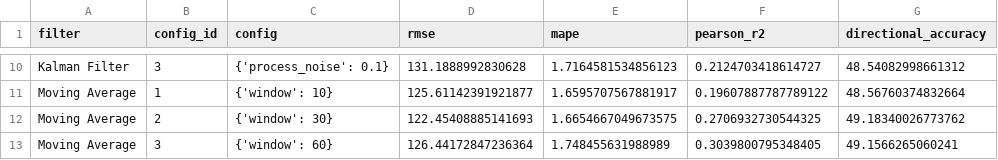
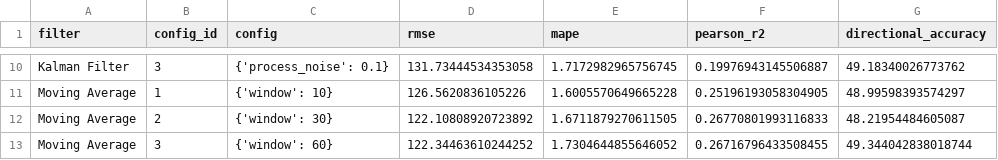
Before and after one commit to DeveloperArmo/DLSuperSlay, a CSV file: Chronos/Chronos_Filter_Hyperparam_Results.csv, drawn as a sheet; only a part is shown, gaps mark what is left out; the diff covers the shown part only; the diff names each change by its address in the sheet, - before the commit and + after, or states it on an @@ line.

```diff
--- a/Chronos/Chronos_Filter_Hyperparam_Results.csv
+++ b/Chronos/Chronos_Filter_Hyperparam_Results.csv
-D10 (rmse): 131.1888992830628
+D10 (rmse): 131.73444534353058
-E10 (mape): 1.7164581534856123
+E10 (mape): 1.7172982965756745
-F10 (pearson_r2): 0.2124703418614727
+F10 (pearson_r2): 0.19976943145506887
-G10 (directional_accuracy): 48.54082998661312
+G10 (directional_accuracy): 49.18340026773762
-D11 (rmse): 125.61142391921877
+D11 (rmse): 126.5620836105226
-E11 (mape): 1.6595707567881917
+E11 (mape): 1.6005570649665228
-F11 (pearson_r2): 0.19607887787789122
+F11 (pearson_r2): 0.25196193058304905
-G11 (directional_accuracy): 48.56760374832664
+G11 (directional_accuracy): 48.99598393574297
-D12 (rmse): 122.45408885141693
+D12 (rmse): 122.10808920723892
-E12 (mape): 1.6654667049673575
+E12 (mape): 1.6711879270611505
-F12 (pearson_r2): 0.2706932730544325
+F12 (pearson_r2): 0.26770801993116833
-G12 (directional_accuracy): 49.18340026773762
+G12 (directional_accuracy): 48.21954484605087
-D13 (rmse): 126.44172847236364
+D13 (rmse): 122.34463610244252
-E13 (mape): 1.748455631988989
+E13 (mape): 1.7304644855646052
-F13 (pearson_r2): 0.3039800795348405
+F13 (pearson_r2): 0.26716796433508455
-G13 (directional_accuracy): 49.1566265060241
+G13 (directional_accuracy): 49.344042838018744
```
Also changed, not shown: 32 edited cells elsewhere in this file, Chronos/Chronos_Filter_BestConfig_Global_PerMetric.csv, Chronos/Chronos_Filter_BestConfig_PerMetric_PerFilter.csv, 2 other files.
